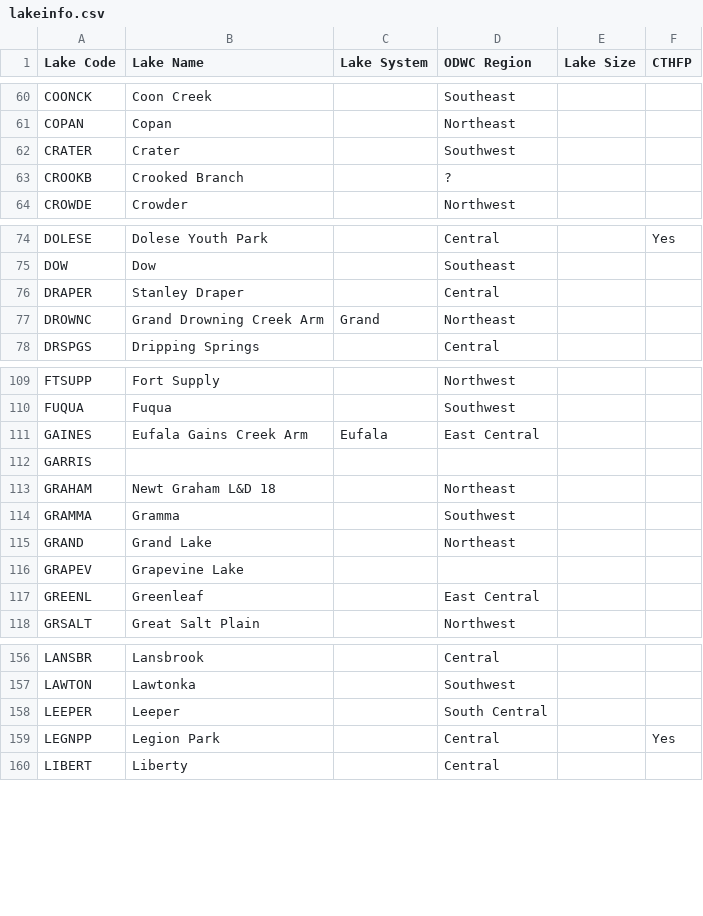
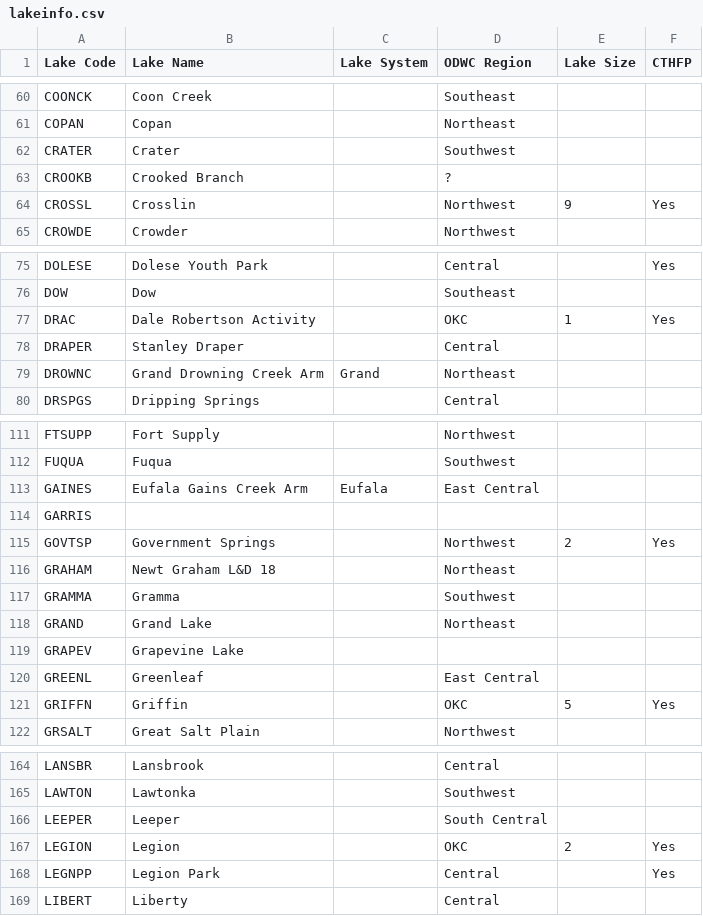
Before and after one commit to deshoup/SSP_app, a CSV file: lakeinfo.csv, drawn as a sheet; only a part is shown, gaps mark what is left out; the diff covers the shown part only.

```diff
--- a/lakeinfo.csv
+++ b/lakeinfo.csv
@@ -63,2 +63,3 @@ CRATER,Crater,,Southwest,,
 CROOKB,Crooked Branch,,?,,
+CROSSL,Crosslin,,Northwest,9,Yes
 CROWDE,Crowder,,Northwest,,
@@ -75,2 +76,3 @@ DOLESE,Dolese Youth Park,,Central,,Yes
 DOW,Dow,,Southeast,,
+DRAC,Dale Robertson Activity,,OKC,1,Yes
 DRAPER,Stanley Draper,,Central,,
@@ -112,2 +114,3 @@ GAINES,Eufala Gains Creek Arm,Eufala,East Central,,
 GARRIS,,,,,
+GOVTSP,Government Springs,,Northwest,2,Yes
 GRAHAM,Newt Graham L&D 18,,Northeast,,
@@ -117,2 +120,3 @@ GRAPEV,Grapevine Lake,,,,
 GREENL,Greenleaf,,East Central,,
+GRIFFN,Griffin,,OKC,5,Yes
 GRSALT,Great Salt Plain,,Northwest,,
@@ -158,2 +166,3 @@ LAWTON,Lawtonka,,Southwest,,
 LEEPER,Leeper,,South Central,,
+LEGION,Legion,,OKC,2,Yes
 LEGNPP,Legion Park,,Central,,Yes
```
Also changed, not shown: 14 added rows elsewhere in this file, 5 other files.
